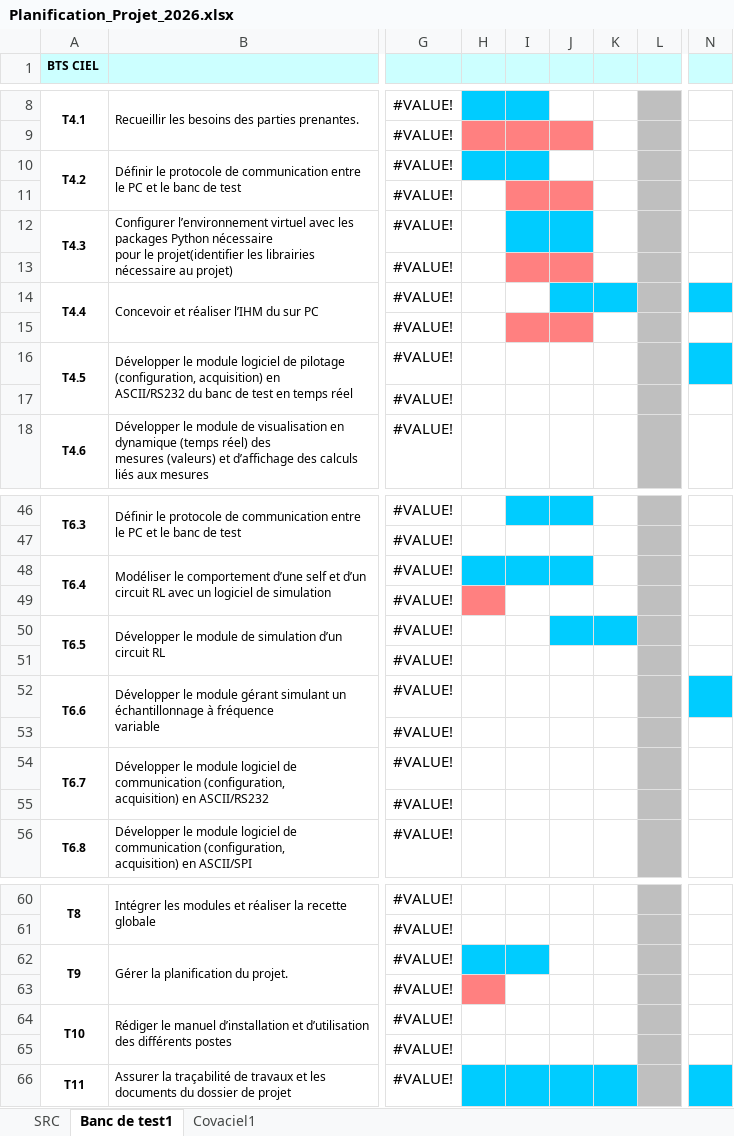
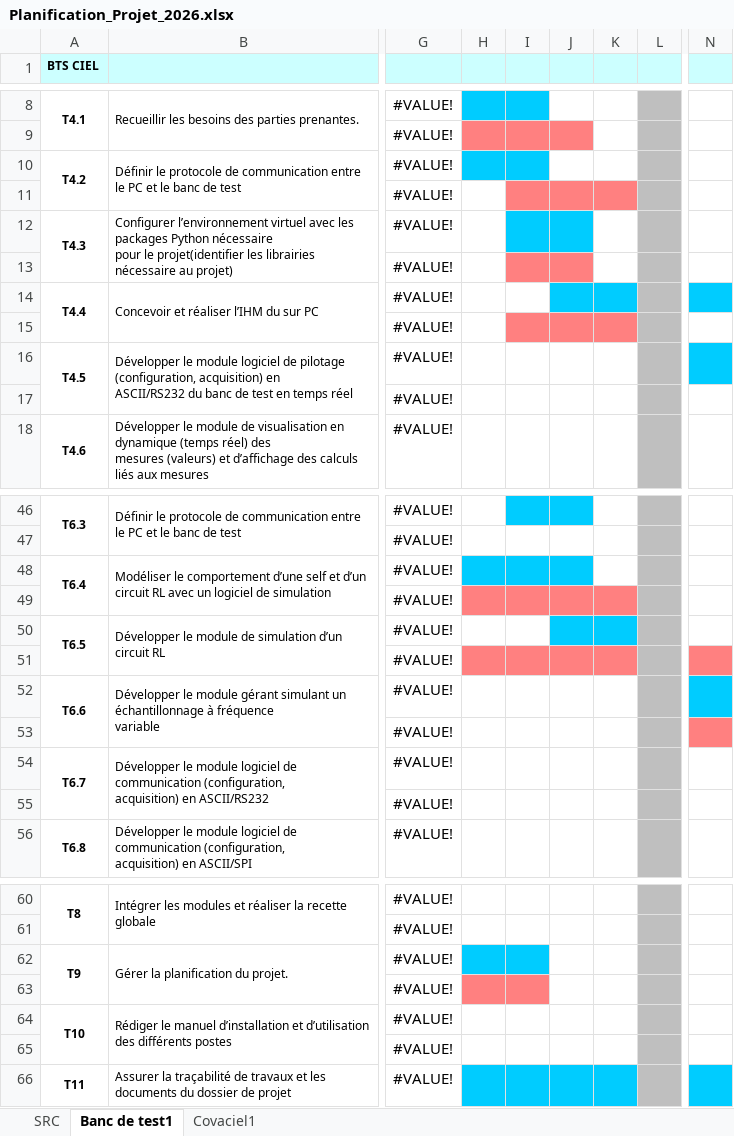
Before and after one commit to FAU-CIEL/Projet_banc_test_self, an Excel workbook: Documents/Planification_Projet_2026.xlsx, sheet Banc de test1, drawn as a sheet; only a part is shown, gaps mark what is left out; values as stored, in another font and other column widths than the file's, no borders; charts and pictures not drawn; the diff covers the shown part only; the diff names each change by its address in the sheet, - before the commit and + after, or states it on an @@ line.

```diff
--- a/Documents/Planification_Projet_2026.xlsx (sheet Banc de test1)
+++ b/Documents/Planification_Projet_2026.xlsx (sheet Banc de test1)
-K11 fill: none
+K11 fill: #FF8080
-K15 fill: none
+K15 fill: #FF8080
-I49:K49 fill: none
+I49:K49 fill: #FF8080
-H51:K51 fill: none
+H51:K51 fill: #FF8080
-N51 fill: none
+N51 fill: #FF8080
-N53 fill: none
+N53 fill: #FF8080
-I63 fill: none
+I63 fill: #FF8080
```
Also changed, not shown: cell formats elsewhere in this sheet.
